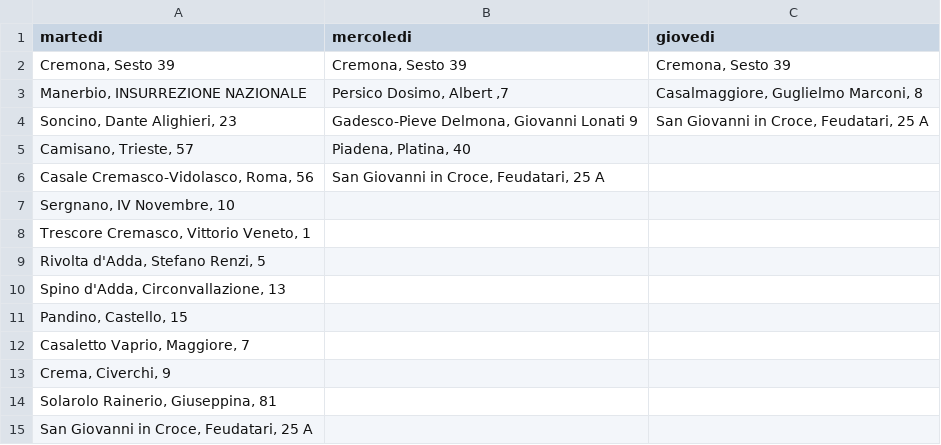
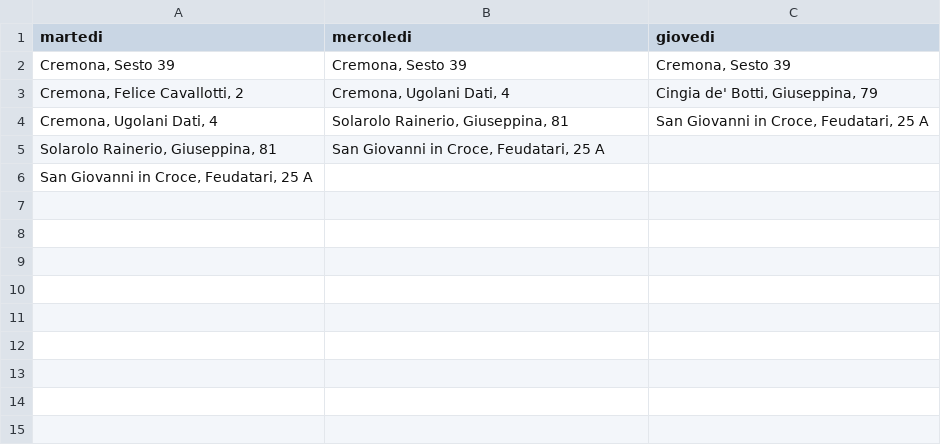
Before and after one commit to MassimoCavagna/Bachelor-Thesis, a CSV file: Dati/turni_f/optimized_start/oss_MVLS_f2.csv, drawn as a sheet.

```diff
--- a/Dati/turni_f/optimized_start/oss_MVLS_f2.csv
+++ b/Dati/turni_f/optimized_start/oss_MVLS_f2.csv
@@ -2,14 +2,5 @@ martedi;mercoledi;giovedi
 Cremona, Sesto 39;Cremona, Sesto 39;Cremona, Sesto 39
-Manerbio, INSURREZIONE NAZIONALE;Persico Dosimo, Albert ,7;Casalmaggiore, Guglielmo Marconi, 8
-Soncino, Dante Alighieri, 23;Gadesco-Pieve Delmona, Giovanni Lonati 9;San Giovanni in Croce, Feudatari, 25 A
-Camisano, Trieste, 57;Piadena, Platina, 40;
-Casale Cremasco-Vidolasco, Roma, 56;San Giovanni in Croce, Feudatari, 25 A;
-Sergnano, IV Novembre,  10;;
-Trescore Cremasco, Vittorio Veneto, 1;;
-Rivolta d'Adda, Stefano Renzi, 5;;
-Spino d'Adda, Circonvallazione, 13;;
-Pandino, Castello, 15;;
-Casaletto Vaprio, Maggiore, 7;;
-Crema, Civerchi, 9;;
-Solarolo Rainerio, Giuseppina, 81;;
+Cremona, Felice Cavallotti, 2;Cremona, Ugolani Dati, 4;Cingia de' Botti, Giuseppina, 79
+Cremona, Ugolani Dati, 4;Solarolo Rainerio, Giuseppina, 81;San Giovanni in Croce, Feudatari, 25 A
+Solarolo Rainerio, Giuseppina, 81;San Giovanni in Croce, Feudatari, 25 A;
 San Giovanni in Croce, Feudatari, 25 A;;
```
Also changed, not shown: Dati/turni_f/optimized_start/oss_2opt_f1.csv, Dati/turni_f/optimized_start/oss_2opt_f2.csv, 19 other files.
